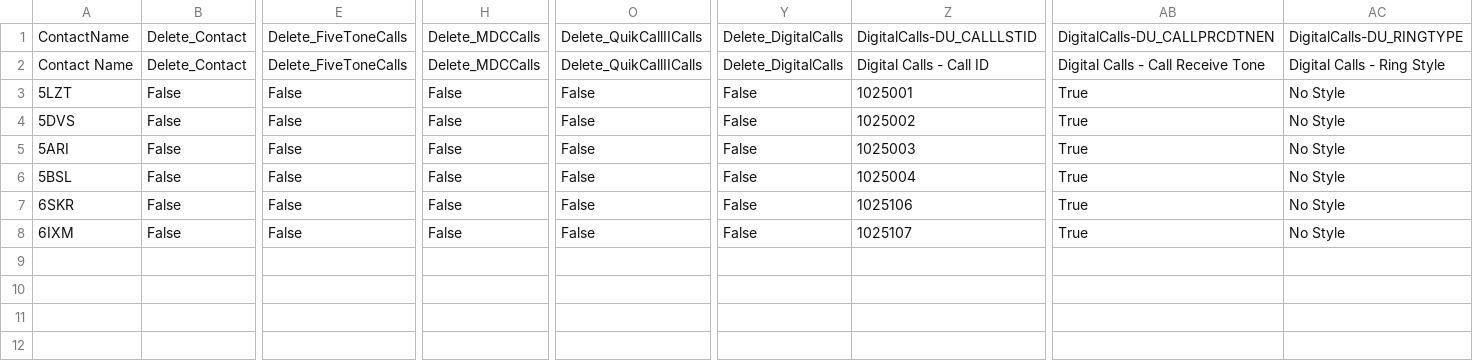
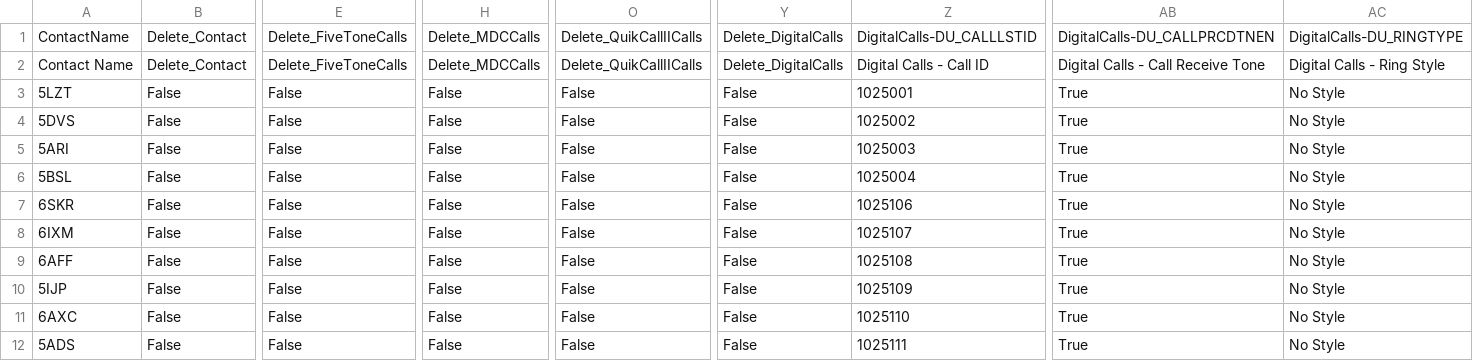
Before and after one commit to tombolptt/file_csv, a CSV file: SLIM.csv, drawn as a sheet; only a part is shown, gaps mark what is left out; rows hold the shown columns only; the diff names each change by its address in the sheet, - before the commit and + after, or states it on an @@ line.

Commit message:
Update kontak SLIM.csv otomatis via Aplikasi

```diff
--- a/SLIM.csv
+++ b/SLIM.csv
+row 9: 6AFF | False | False | False | False | False | 1025108 | True | No Style
+row 10: 5IJP | False | False | False | False | False | 1025109 | True | No Style
+row 11: 6AXC | False | False | False | False | False | 1025110 | True | No Style
+row 12: 5ADS | False | False | False | False | False | 1025111 | True | No Style
```
